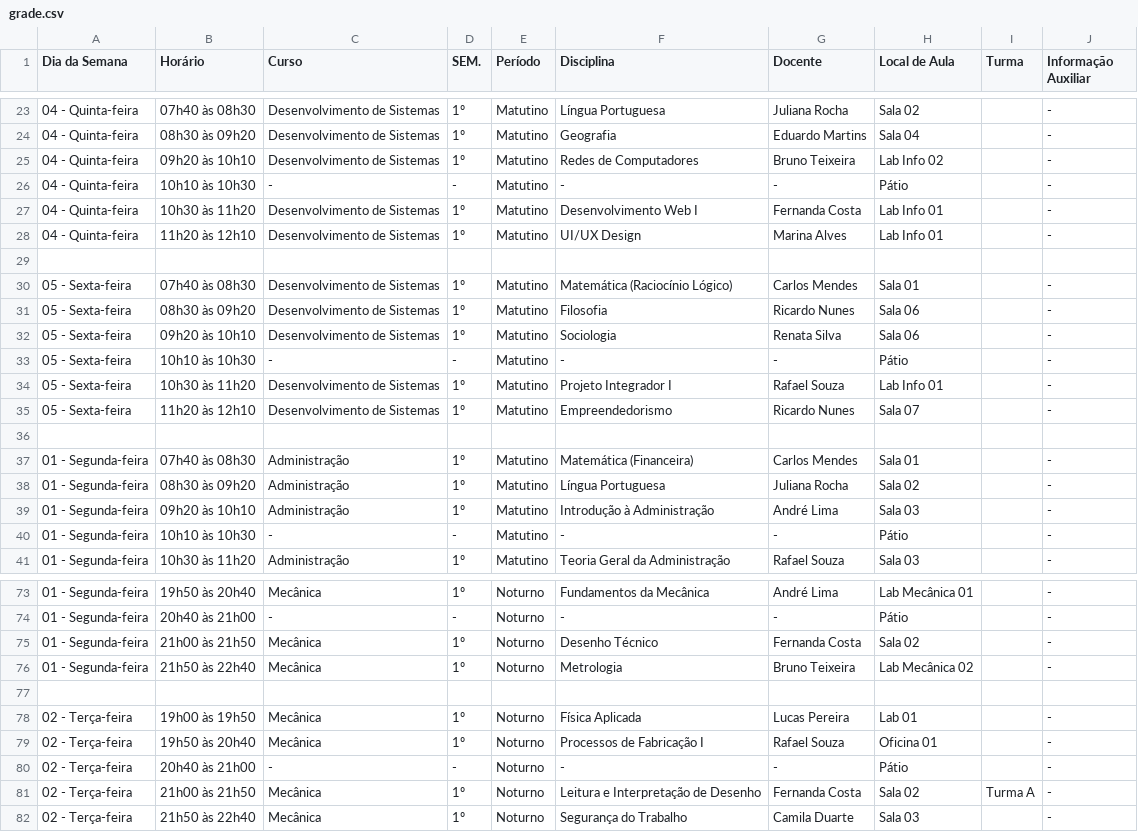
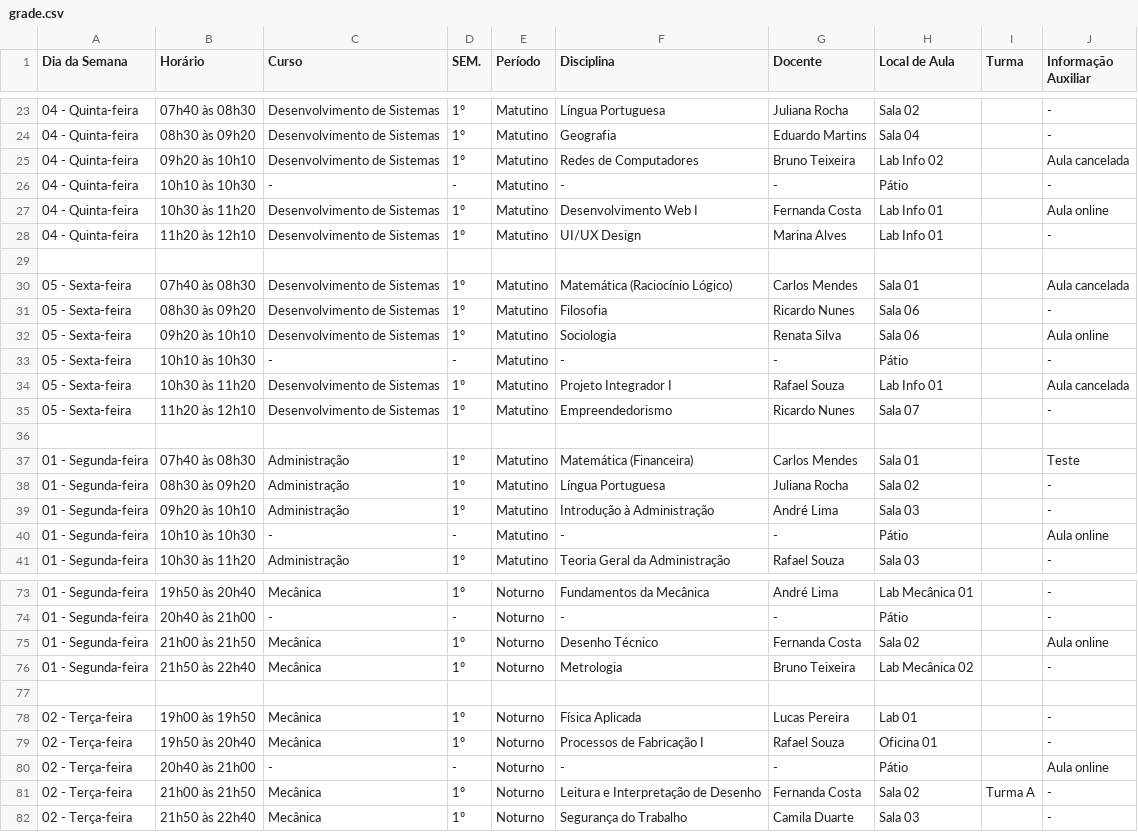
Before and after one commit to GERALTdTATUI/F132Horarios, a CSV file: exemple_sources/grade.csv, drawn as a sheet; only a part is shown, gaps mark what is left out; the diff covers the shown part only.

```diff
--- a/exemple_sources/grade.csv
+++ b/exemple_sources/grade.csv
@@ -24,18 +24,18 @@
 04 - Quinta-feira,08h30 às 09h20,Desenvolvimento de Sistemas,1º,Matutino,Geografia,Eduardo Martins,Sala 04,,-
-04 - Quinta-feira,09h20 às 10h10,Desenvolvimento de Sistemas,1º,Matutino,Redes de Computadores,Bruno Teixeira,Lab Info 02,,-
+04 - Quinta-feira,09h20 às 10h10,Desenvolvimento de Sistemas,1º,Matutino,Redes de Computadores,Bruno Teixeira,Lab Info 02,,Aula cancelada
 04 - Quinta-feira,10h10 às 10h30,-,-,Matutino,-,-,Pátio,,-
-04 - Quinta-feira,10h30 às 11h20,Desenvolvimento de Sistemas,1º,Matutino,Desenvolvimento Web I,Fernanda Costa,Lab Info 01,,-
+04 - Quinta-feira,10h30 às 11h20,Desenvolvimento de Sistemas,1º,Matutino,Desenvolvimento Web I,Fernanda Costa,Lab Info 01,,Aula online
 04 - Quinta-feira,11h20 às 12h10,Desenvolvimento de Sistemas,1º,Matutino,UI/UX Design,Marina Alves,Lab Info 01,,-
 ,,,,,,,,,
-05 - Sexta-feira,07h40 às 08h30,Desenvolvimento de Sistemas,1º,Matutino,Matemática (Raciocínio Lógico),Carlos Mendes,Sala 01,,-
+05 - Sexta-feira,07h40 às 08h30,Desenvolvimento de Sistemas,1º,Matutino,Matemática (Raciocínio Lógico),Carlos Mendes,Sala 01,,Aula cancelada
 05 - Sexta-feira,08h30 às 09h20,Desenvolvimento de Sistemas,1º,Matutino,Filosofia,Ricardo Nunes,Sala 06,,-
-05 - Sexta-feira,09h20 às 10h10,Desenvolvimento de Sistemas,1º,Matutino,Sociologia,Renata Silva,Sala 06,,-
+05 - Sexta-feira,09h20 às 10h10,Desenvolvimento de Sistemas,1º,Matutino,Sociologia,Renata Silva,Sala 06,,Aula online
 05 - Sexta-feira,10h10 às 10h30,-,-,Matutino,-,-,Pátio,,-
-05 - Sexta-feira,10h30 às 11h20,Desenvolvimento de Sistemas,1º,Matutino,Projeto Integrador I,Rafael Souza,Lab Info 01,,-
+05 - Sexta-feira,10h30 às 11h20,Desenvolvimento de Sistemas,1º,Matutino,Projeto Integrador I,Rafael Souza,Lab Info 01,,Aula cancelada
 05 - Sexta-feira,11h20 às 12h10,Desenvolvimento de Sistemas,1º,Matutino,Empreendedorismo,Ricardo Nunes,Sala 07,,-
 ,,,,,,,,,
-01 - Segunda-feira,07h40 às 08h30,Administração,1º,Matutino,Matemática (Financeira),Carlos Mendes,Sala 01,,-
+01 - Segunda-feira,07h40 às 08h30,Administração,1º,Matutino,Matemática (Financeira),Carlos Mendes,Sala 01,,Teste
 01 - Segunda-feira,08h30 às 09h20,Administração,1º,Matutino,Língua Portuguesa,Juliana Rocha,Sala 02,,-
 01 - Segunda-feira,09h20 às 10h10,Administração,1º,Matutino,Introdução à Administração,André Lima,Sala 03,,-
-01 - Segunda-feira,10h10 às 10h30,-,-,Matutino,-,-,Pátio,,-
+01 - Segunda-feira,10h10 às 10h30,-,-,Matutino,-,-,Pátio,,Aula online
 01 - Segunda-feira,10h30 às 11h20,Administração,1º,Matutino,Teoria Geral da Administração,Rafael Souza,Sala 03,,-
@@ -74,3 +74,3 @@
 01 - Segunda-feira,20h40 às 21h00,-,-,Noturno,-,-,Pátio,,-
-01 - Segunda-feira,21h00 às 21h50,Mecânica,1º,Noturno,Desenho Técnico,Fernanda Costa,Sala 02,,-
+01 - Segunda-feira,21h00 às 21h50,Mecânica,1º,Noturno,Desenho Técnico,Fernanda Costa,Sala 02,,Aula online
 01 - Segunda-feira,21h50 às 22h40,Mecânica,1º,Noturno,Metrologia,Bruno Teixeira,Lab Mecânica 02,,-
@@ -79,3 +79,3 @@
 02 - Terça-feira,19h50 às 20h40,Mecânica,1º,Noturno,Processos de Fabricação I,Rafael Souza,Oficina 01,,-
-02 - Terça-feira,20h40 às 21h00,-,-,Noturno,-,-,Pátio,,-
+02 - Terça-feira,20h40 às 21h00,-,-,Noturno,-,-,Pátio,,Aula online
 02 - Terça-feira,21h00 às 21h50,Mecânica,1º,Noturno,Leitura e Interpretação de Desenho,Fernanda Costa,Sala 02,Turma A,-
```
Also changed, not shown: 20 edited cells elsewhere in this file, exemple_sources/agendas.tsv, 1 other file.
